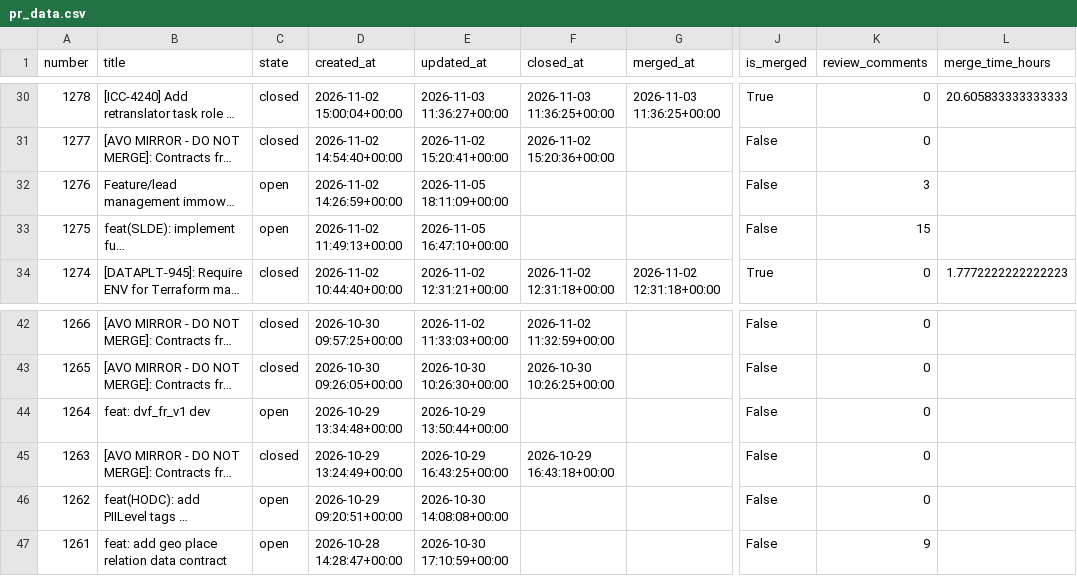
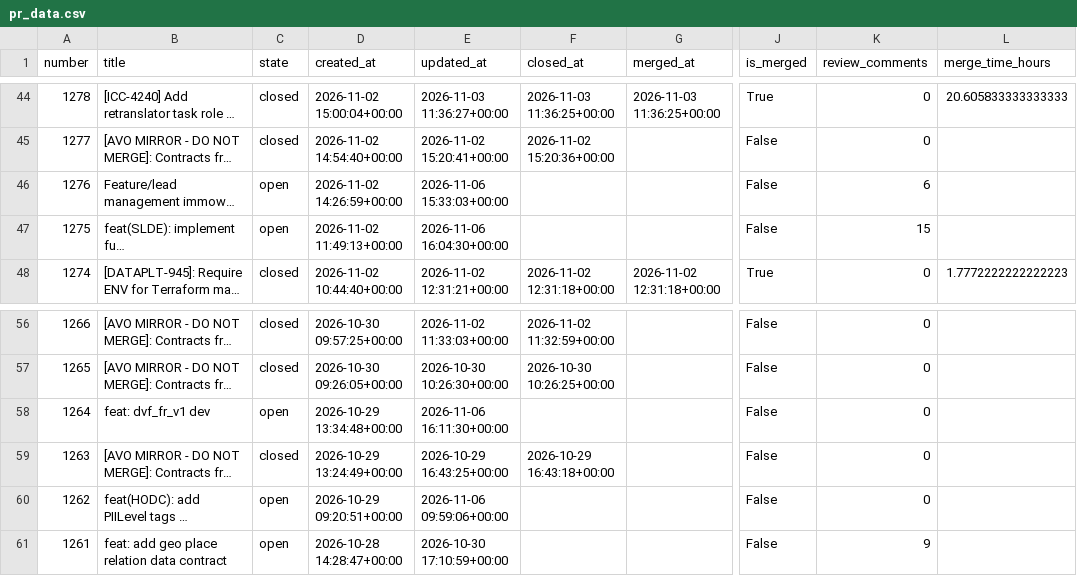
Before and after one commit to aviv-fathallahelmasri/github-pr-analytics, a CSV file: dashboard/data/pr_data.csv, drawn as a sheet; only a part is shown, gaps mark what is left out; long unchanged cells end in …; addresses are those after the commit; the diff covers the shown part only; the diff names each change by its address in the sheet, - before the commit and + after, or states it on an @@ line.

```diff
--- a/dashboard/data/pr_data.csv
+++ b/dashboard/data/pr_data.csv
-E46 (updated_at): 2026-11-05 18:11:09+00:00
+E46 (updated_at): 2026-11-06 15:33:03+00:00
-K46 (review_comments): 3
+K46 (review_comments): 6
-E47 (updated_at): 2026-11-05 16:47:10+00:00
+E47 (updated_at): 2026-11-06 16:04:30+00:00
-E58 (updated_at): 2026-10-29 13:50:44+00:00
+E58 (updated_at): 2026-11-06 16:11:30+00:00
-E60 (updated_at): 2026-10-30 14:08:08+00:00
+E60 (updated_at): 2026-11-06 09:59:06+00:00
```
Also changed, not shown: 14 added rows and 10 edited cells elsewhere in this file, 2 other files.
